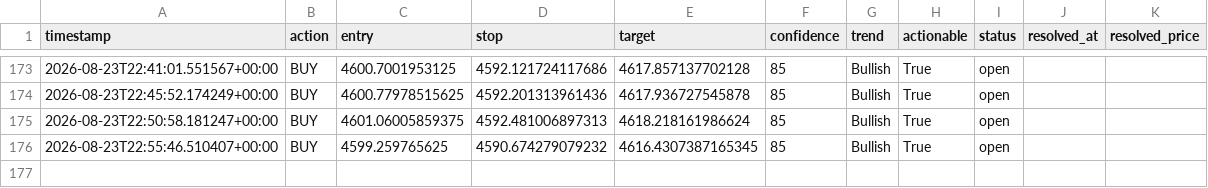
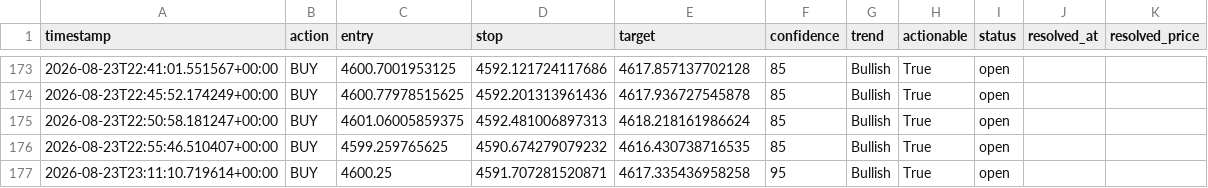
Before and after one commit to wyethmontz/trading-assistant, a CSV file: data/signal_log.csv, drawn as a sheet; only a part is shown, gaps mark what is left out.

```diff
--- a/data/signal_log.csv
+++ b/data/signal_log.csv
@@ -175,2 +175,3 @@ timestamp,action,entry,stop,target,confidence,trend,actionable,status,resolved_a
 2026-08-23T22:50:58.181247+00:00,BUY,4601.06005859375,4592.481006897313,4618.218161986624,85,Bullish,True,open,,
-2026-08-23T22:55:46.510407+00:00,BUY,4599.259765625,4590.674279079232,4616.4307387165345,85,Bullish,True,open,,
+2026-08-23T22:55:46.510407+00:00,BUY,4599.259765625,4590.674279079232,4616.430738716535,85,Bullish,True,open,,
+2026-08-23T23:11:10.719614+00:00,BUY,4600.25,4591.707281520871,4617.335436958258,95,Bullish,True,open,,
```
